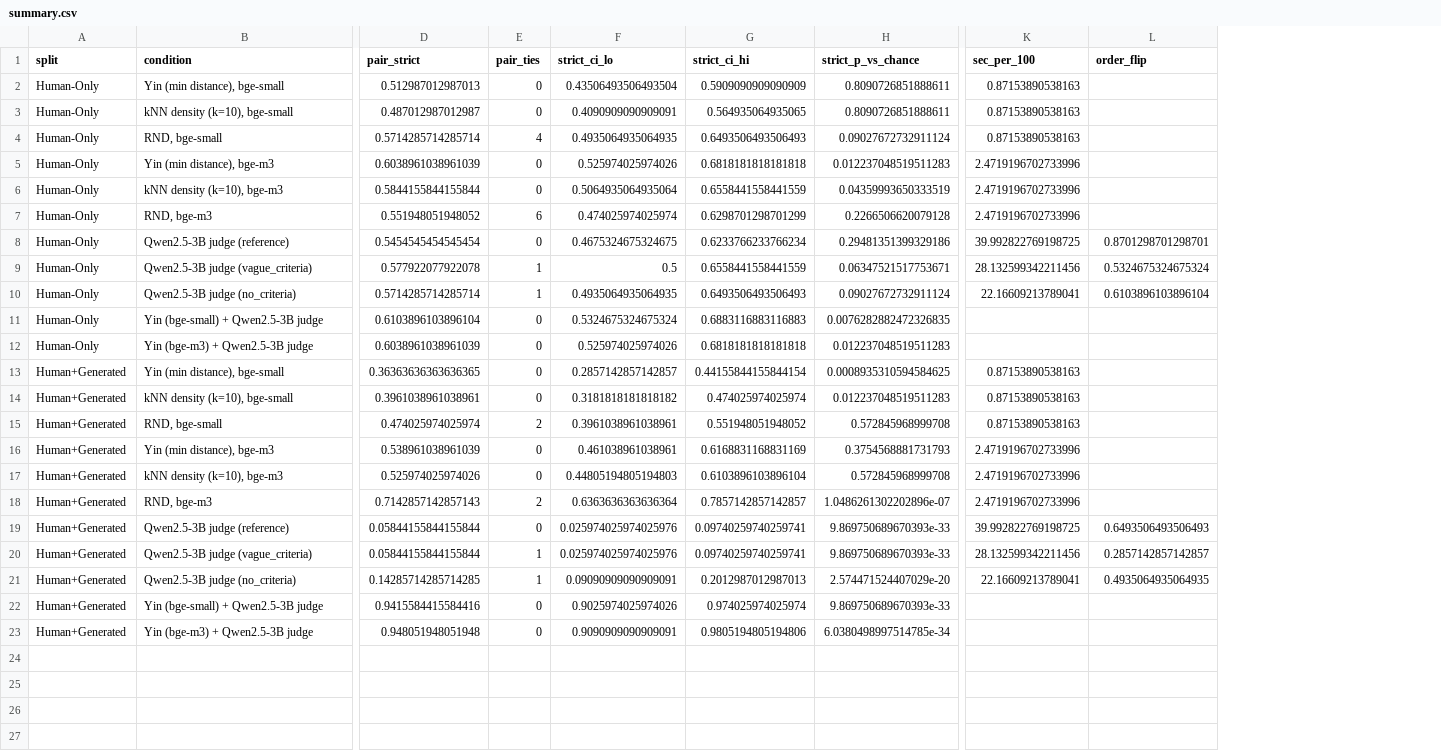
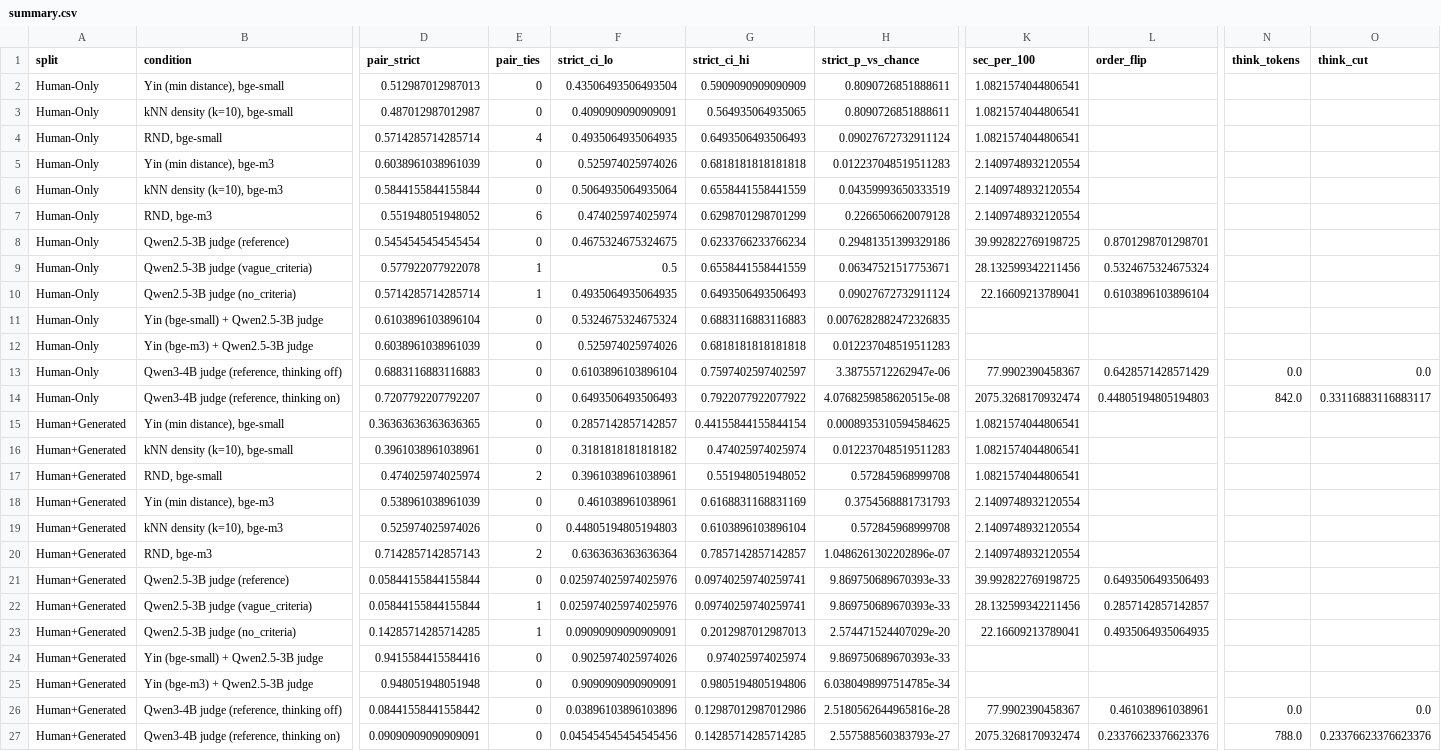
Before and after one commit to CJosh88/ai-portfolio, a CSV file: experiments/2026-11-novelty-embedding-baseline/summary.csv, drawn as a sheet; only a part is shown, gaps mark what is left out; addresses are those after the commit; rows hold the shown columns only; the diff names each change by its address in the sheet, - before the commit and + after, or states it on an @@ line.

```diff
--- a/experiments/2026-11-novelty-embedding-baseline/summary.csv
+++ b/experiments/2026-11-novelty-embedding-baseline/summary.csv
+column N (think_tokens), empty
+column O (think_cut), empty
-K2:K4 (sec_per_100): 0.87153890538163
+K2:K4 (sec_per_100): 1.0821574044806541
-K5:K7 (sec_per_100): 2.4719196702733996
+K5:K7 (sec_per_100): 2.1409748932120554
+row 13: Human-Only | Qwen3-4B judge (reference, thinking off) | 0.6883116883116883 | 0 | 0.6103896103896104 | 0.7597402597402597 | 3.38755712262947e-06 | 77.9902390458367 | 0.6428571428571429 | 0.0 | 0.0
+row 14: Human-Only | Qwen3-4B judge (reference, thinking on) | 0.7207792207792207 | 0 | 0.6493506493506493 | 0.7922077922077922 | 4.0768259858620515e-08 | 2075.3268170932474 | 0.44805194805194803 | 842.0 | 0.33116883116883117
-K15:K17 (sec_per_100): 0.87153890538163
+K15:K17 (sec_per_100): 1.0821574044806541
-K18:K20 (sec_per_100): 2.4719196702733996
+K18:K20 (sec_per_100): 2.1409748932120554
+row 26: Human+Generated | Qwen3-4B judge (reference, thinking off) | 0.08441558441558442 | 0 | 0.03896103896103896 | 0.12987012987012986 | 2.5180562644965816e-28 | 77.9902390458367 | 0.461038961038961 | 0.0 | 0.0
+row 27: Human+Generated | Qwen3-4B judge (reference, thinking on) | 0.09090909090909091 | 0 | 0.045454545454545456 | 0.14285714285714285 | 2.557588560383793e-27 | 2075.3268170932474 | 0.23376623376623376 | 788.0 | 0.23376623376623376
```
Also changed, not shown: experiments/2026-11-novelty-embedding-baseline/paired_tests.csv, 4 other files.
